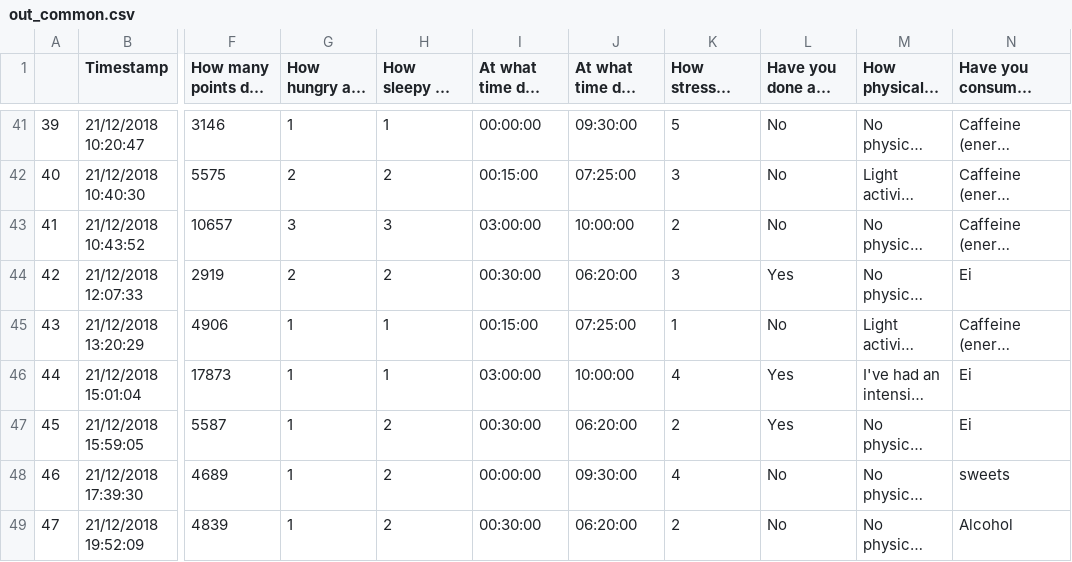
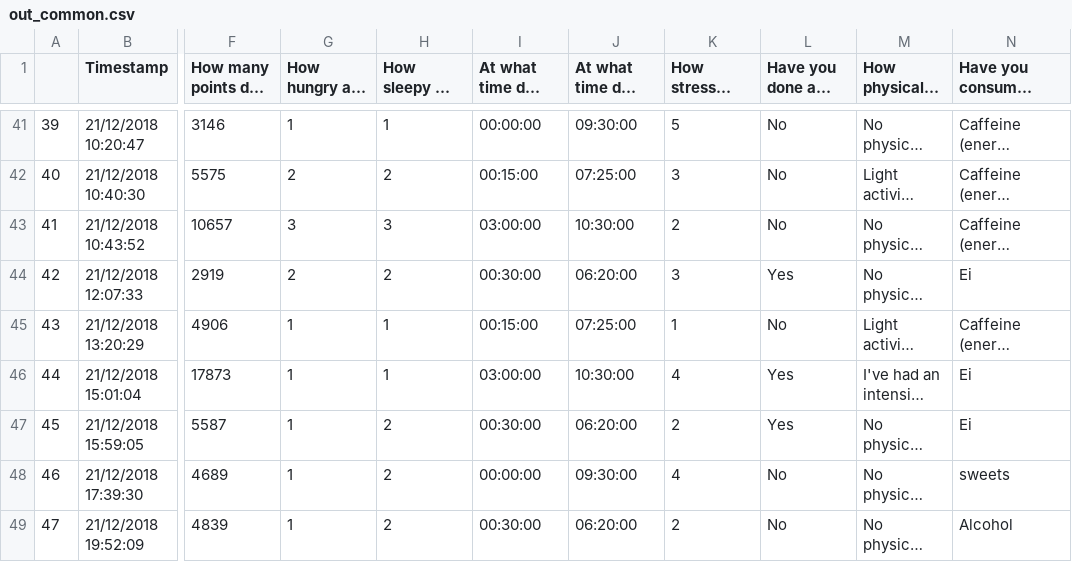
Before and after one commit to kasparho/how-circadian-rhythms-affect-performance, a CSV file: out_common.csv, drawn as a sheet; only a part is shown, gaps mark what is left out; long unchanged cells end in …; the diff covers the shown part only; the diff names each change by its address in the sheet, - before the commit and + after, or states it on an @@ line.

```diff
--- a/out_common.csv
+++ b/out_common.csv
-J43 (At what time did you wake up?): 10:00:00
+J43 (At what time did you wake up?): 10:30:00
-J46 (At what time did you wake up?): 10:00:00
+J46 (At what time did you wake up?): 10:30:00
```
Also changed, not shown: 11 removed rows, 19 edited cells and row numbers in column A elsewhere in this file, 1 other file.
